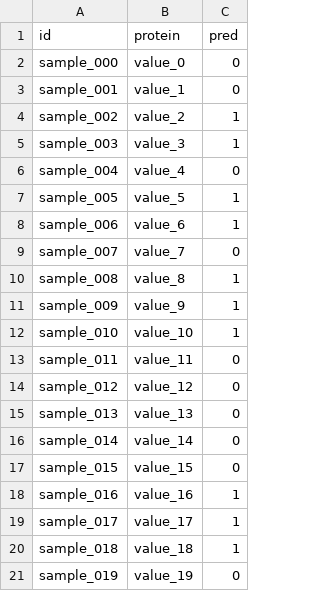
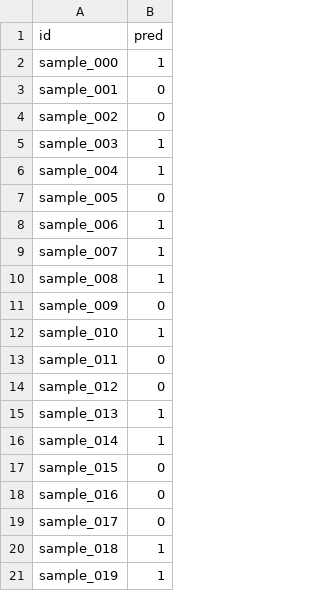
Before and after one commit to kentrachmat/paper2codabench-poc, a CSV file: bundles/paper1/examples/sample_submission.csv, drawn as a sheet; removed rows and columns are numbered as before the commit, all else as after; the diff names each change by its address in the sheet, - before the commit and + after, or states it on an @@ line.

```diff
--- a/bundles/paper1/examples/sample_submission.csv
+++ b/bundles/paper1/examples/sample_submission.csv
-column B (protein), rows 2-21: value_0 | value_1 | value_2 | value_3 | value_4 | value_5 | value_6 | value_7 | value_8 | value_9 | value_10 | value_11 | value_12 | value_13 | value_14 | value_15 | value_16 | value_17 | value_18 | value_19
-B2 (pred): 0
+B2 (pred): 1
-B4 (pred): 1
+B4 (pred): 0
-B6 (pred): 0
+B6 (pred): 1
-B7 (pred): 1
+B7 (pred): 0
-B9 (pred): 0
+B9 (pred): 1
-B11 (pred): 1
+B11 (pred): 0
-B15:B16 (pred): 0
+B15:B16 (pred): 1
-B18:B19 (pred): 1
+B18:B19 (pred): 0
-B21 (pred): 0
+B21 (pred): 1
```
Also changed, not shown: 19 other files.
